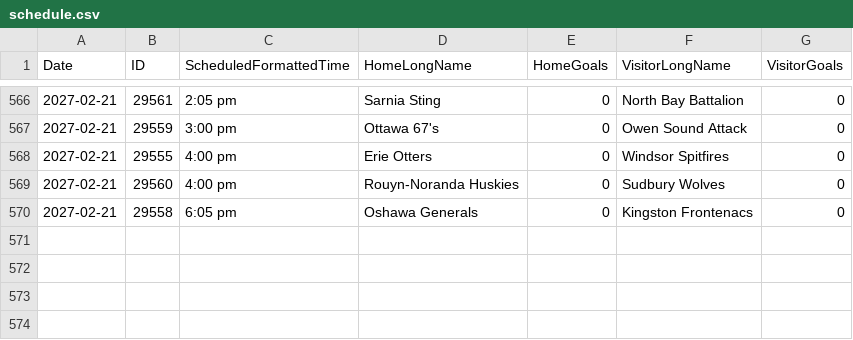
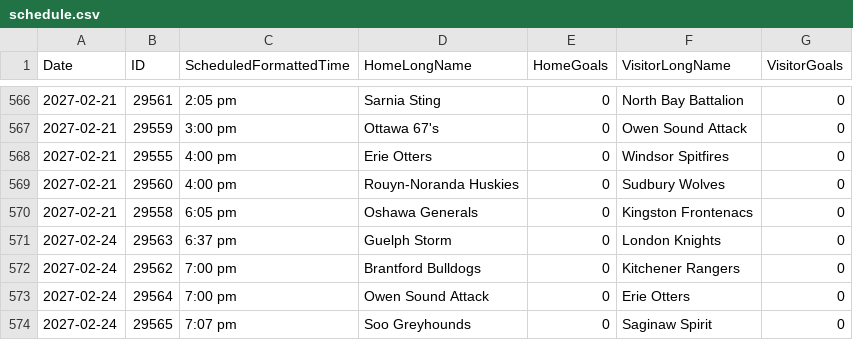
Before and after one commit to NoahCornish/OHLDataHub, a CSV file: data/current/schedule.csv, drawn as a sheet; only a part is shown, gaps mark what is left out; the diff names each change by its address in the sheet, - before the commit and + after, or states it on an @@ line.

```diff
--- a/data/current/schedule.csv
+++ b/data/current/schedule.csv
+row 571: 2027-02-24 | 29563 | 6:37 pm | Guelph Storm | 0 | London Knights | 0
+row 572: 2027-02-24 | 29562 | 7:00 pm | Brantford Bulldogs | 0 | Kitchener Rangers | 0
+row 573: 2027-02-24 | 29564 | 7:00 pm | Owen Sound Attack | 0 | Erie Otters | 0
+row 574: 2027-02-24 | 29565 | 7:07 pm | Soo Greyhounds | 0 | Saginaw Spirit | 0
```
Also changed, not shown: data/current/ev.csv, data/current/goalies.csv, 3 other files.
